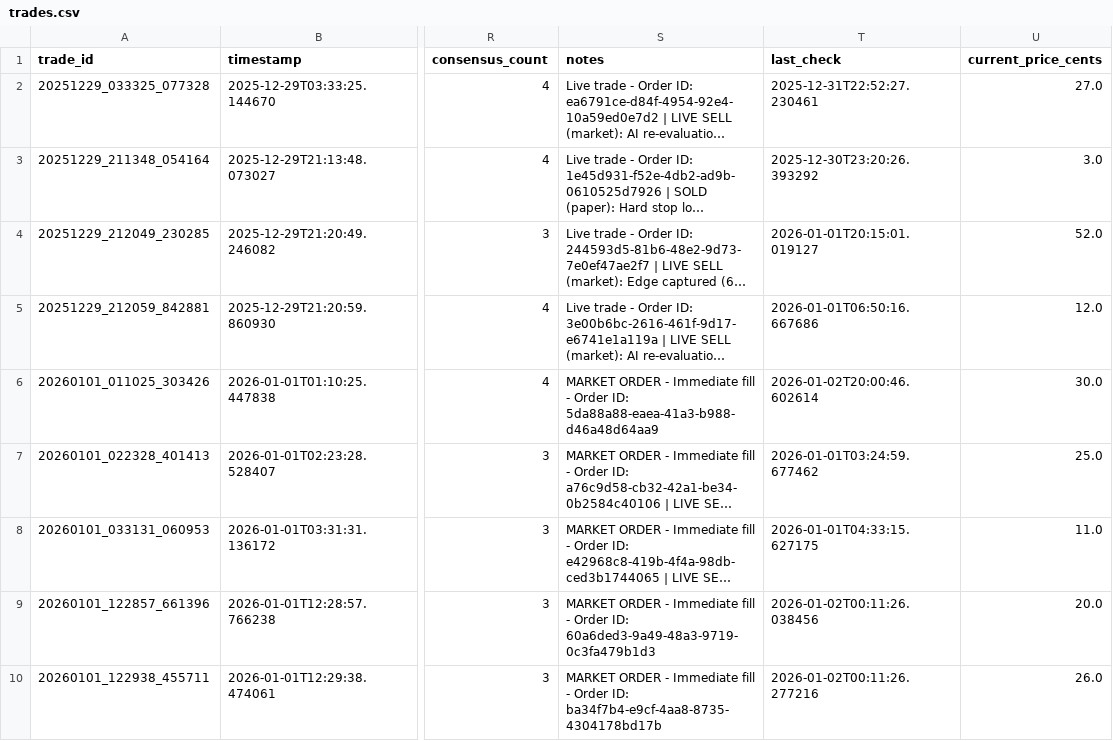
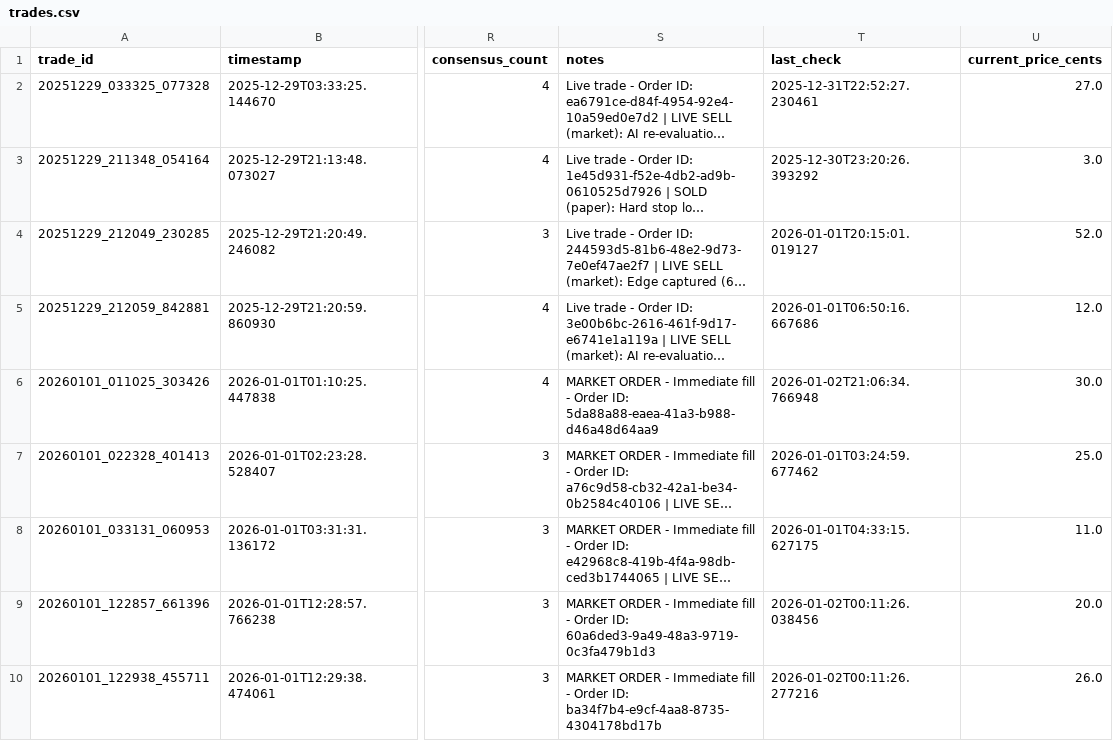
Before and after one commit to ChunTungZhuangLeo/moondev_follow, a CSV file: src/data/kalshiv2_live_1227/trades.csv, drawn as a sheet; only a part is shown, gaps mark what is left out; long unchanged cells end in …; the diff names each change by its address in the sheet, - before the commit and + after, or states it on an @@ line.

```diff
--- a/src/data/kalshiv2_live_1227/trades.csv
+++ b/src/data/kalshiv2_live_1227/trades.csv
-T6 (last_check): 2026-01-02T20:00:46.602614
+T6 (last_check): 2026-01-02T21:06:34.766948
```
Also changed, not shown: src/data/kalshiv2_live_1227/price_history.csv, 1 other file.
